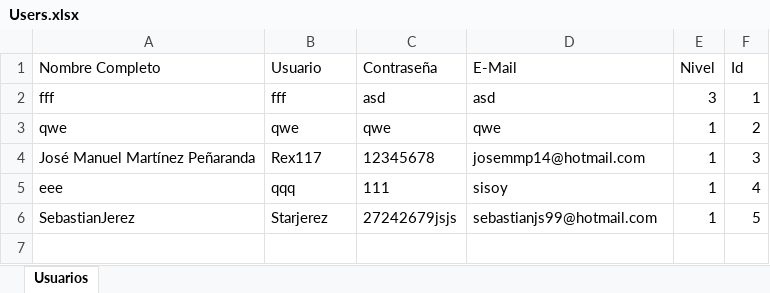
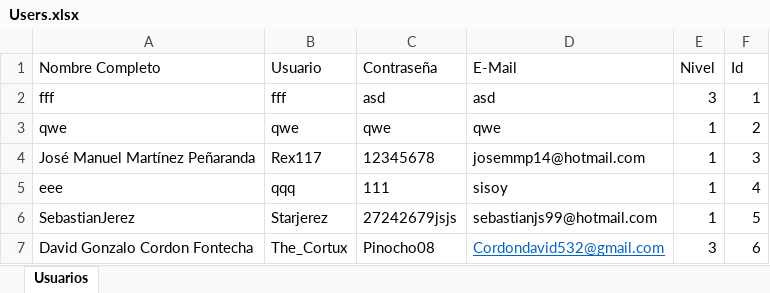
Before and after one commit to davidgonzalocordon/Motivator-main, an Excel workbook: Users.xlsx, sheet Usuarios, drawn as a sheet; values as stored, in another font and other column widths than the file's, no borders; the diff names each change by its address in the sheet, - before the commit and + after, or states it on an @@ line.

```diff
--- a/Users.xlsx (sheet Usuarios)
+++ b/Users.xlsx (sheet Usuarios)
+row 7: David Gonzalo Cordon Fontecha | The_Cortux | Pinocho08 | Cordondavid532@gmail.com | 3 | 6
```
Also changed, not shown: Comments/Comentarios-Acuapark.xlsx, Comments/Comentarios-lokos al carbon.xlsx, 3 other files.
